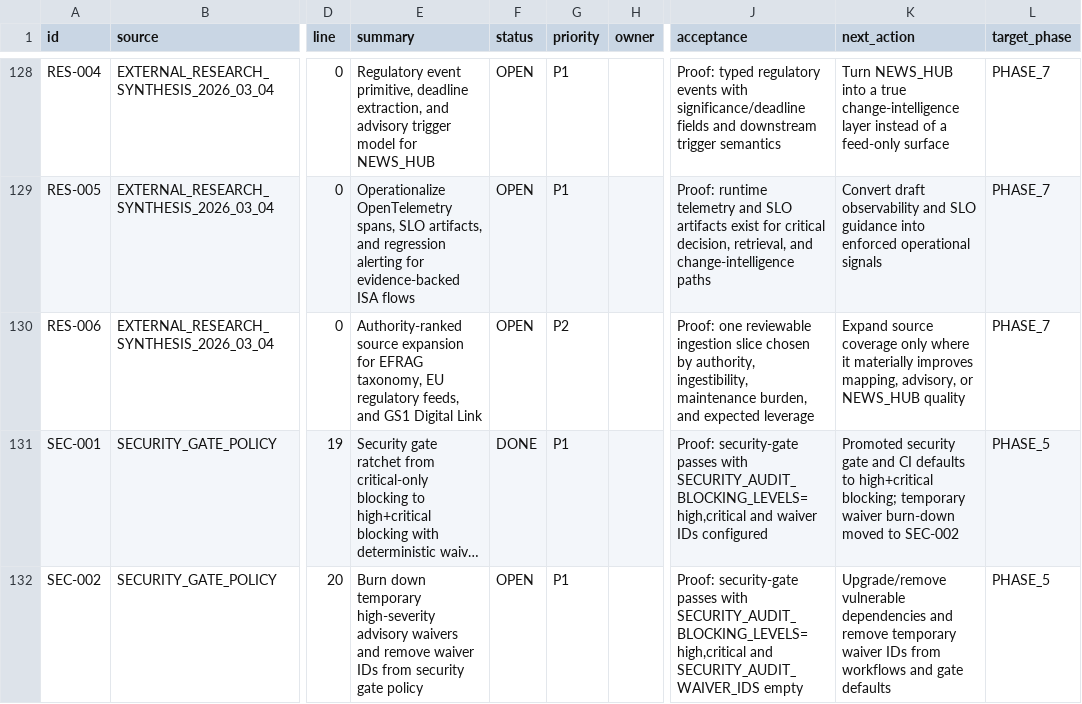
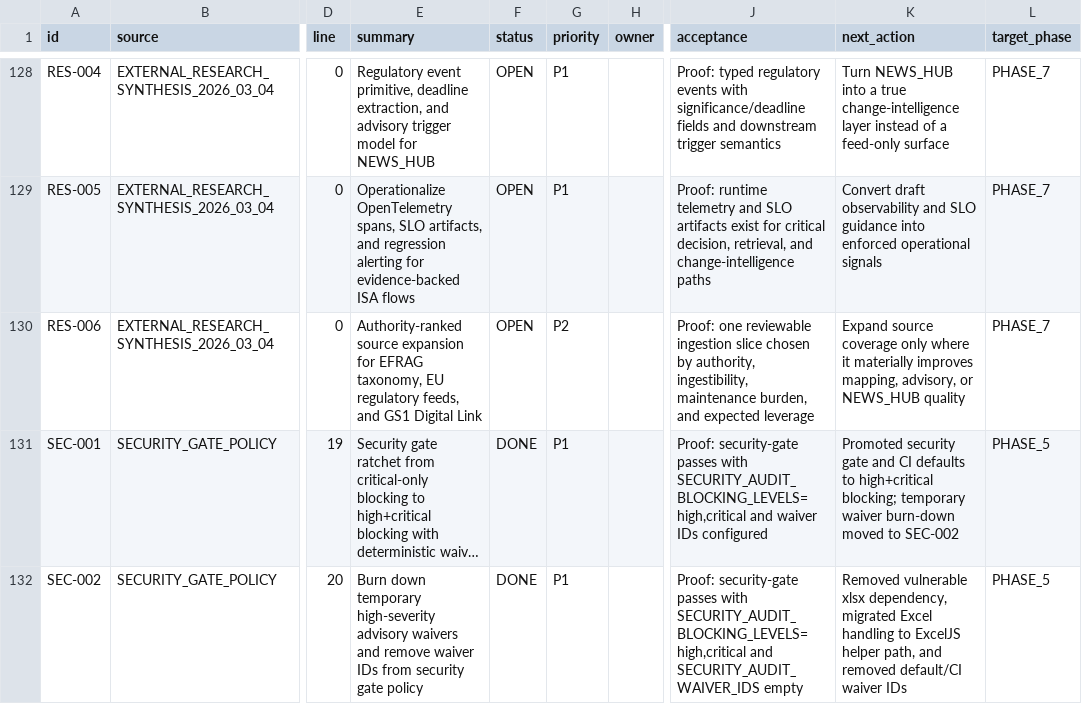
Before and after one commit to GS1Ned/isa_web_clean, a CSV file: docs/planning/BACKLOG.csv, drawn as a sheet; only a part is shown, gaps mark what is left out; long unchanged cells end in …; the diff names each change by its address in the sheet, - before the commit and + after, or states it on an @@ line.

Commit message:
feat(security): burn down SEC-002 waivers by removing vulnerable xlsx path

```diff
--- a/docs/planning/BACKLOG.csv
+++ b/docs/planning/BACKLOG.csv
-F132 (status): OPEN
+F132 (status): DONE
-K132 (next_action): Upgrade/remove vulnerable dependencies and remove temporary waiver IDs from workflows and gate defaults
+K132 (next_action): Removed vulnerable xlsx dependency, migrated Excel handling to ExcelJS helper path, and removed default/CI waiver IDs
```
Also changed, not shown: 15 other files.
